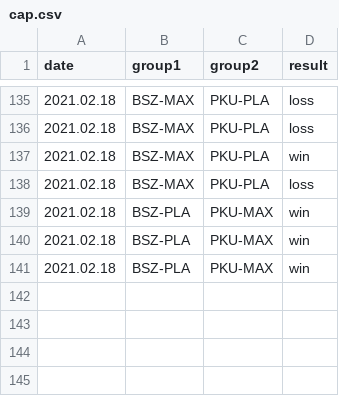
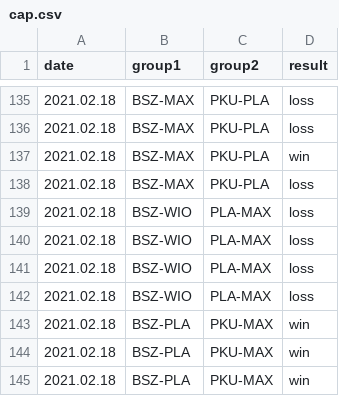
Before and after one commit to kajmaj87/kicker, a CSV file: cap.csv, drawn as a sheet; only a part is shown, gaps mark what is left out; the diff names each change by its address in the sheet, - before the commit and + after, or states it on an @@ line.

Commit message:
18.02.2021 kurwa

```diff
--- a/cap.csv
+++ b/cap.csv
+row 139: 2021.02.18 | BSZ-WIO | PLA-MAX | loss
+row 140: 2021.02.18 | BSZ-WIO | PLA-MAX | loss
+row 141: 2021.02.18 | BSZ-WIO | PLA-MAX | loss
+row 142: 2021.02.18 | BSZ-WIO | PLA-MAX | loss
```
